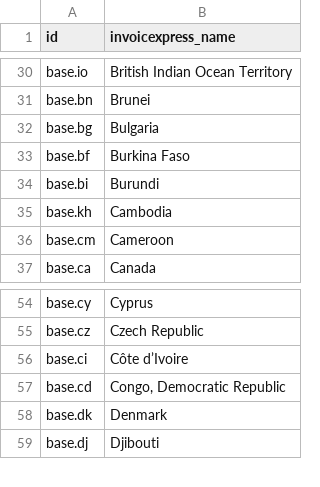
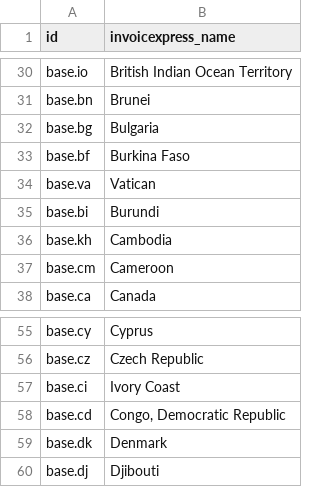
Before and after one commit to OCA/l10n-portugal, a CSV file: l10n_pt_account_invoicexpress/data/res.country.csv, drawn as a sheet; only a part is shown, gaps mark what is left out.

```diff
--- a/l10n_pt_account_invoicexpress/data/res.country.csv
+++ b/l10n_pt_account_invoicexpress/data/res.country.csv
@@ -33,2 +33,3 @@ base.bg,Bulgaria
 base.bf,Burkina Faso
+base.va,Vatican
 base.bi,Burundi
@@ -55,3 +56,3 @@ base.cy,Cyprus
 base.cz,Czech Republic
-base.ci,Côte d’Ivoire
+base.ci,Ivory Coast
 base.cd,"Congo, Democratic Republic"
```
Also changed, not shown: 24 other files.
